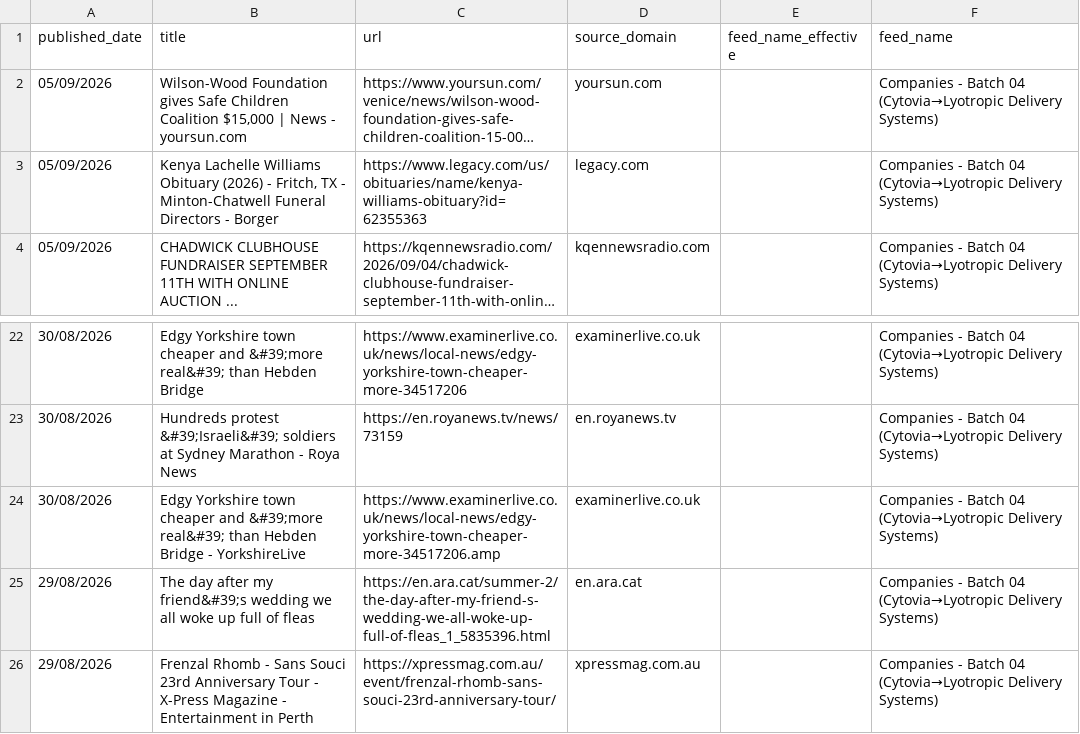
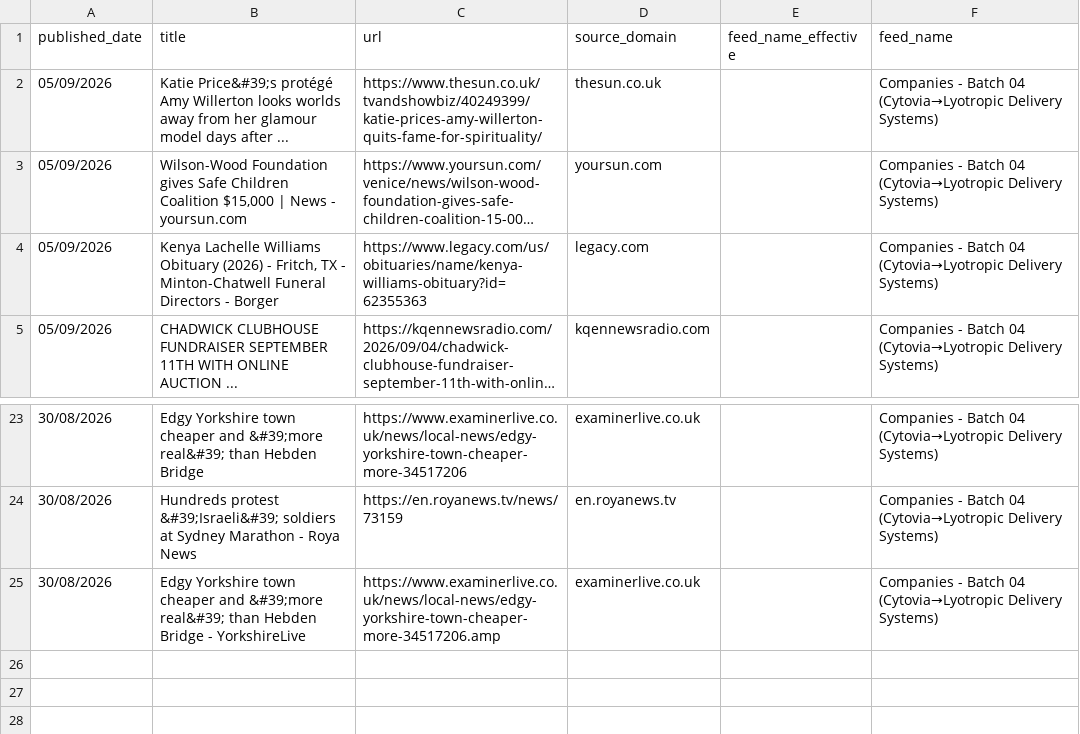
Before and after one commit to elyashivzangen/yissum-science, a CSV file: data_new_updater/feed_titles.csv, drawn as a sheet; only a part is shown, gaps mark what is left out; long unchanged cells end in …; removed rows and columns are numbered as before the commit, all else as after; the diff names each change by its address in the sheet, - before the commit and + after, or states it on an @@ line.

```diff
--- a/data_new_updater/feed_titles.csv
+++ b/data_new_updater/feed_titles.csv
+row 2: 05/09/2026 | Katie Price&#39;s protégé Amy Willerton looks worlds away from her glamour model days after ... | https://www.thesun.co.uk/tvandshowbiz/40249399/katie-prices-amy-willerton-quits-fame-for-spirituality/ | thesun.co.uk |  | Companies - Batch 04 (Cytovia→Lyotropic Delivery Systems)
-row 25: 29/08/2026 | The day after my friend&#39;s wedding we all woke up full of fleas | https://en.ara.cat/summer-2/the-day-after-my-friend-s-wedding-we-all-woke-up-full-of-fleas_1_5835396.html | en.ara.cat |  | Companies - Batch 04 (Cytovia→Lyotropic Delivery Systems)
-row 26: 29/08/2026 | Frenzal Rhomb - Sans Souci 23rd Anniversary Tour - X-Press Magazine - Entertainment in Perth | https://xpressmag.com.au/event/frenzal-rhomb-sans-souci-23rd-anniversary-tour/ | xpressmag.com.au |  | Companies - Batch 04 (Cytovia→Lyotropic Delivery Systems)
```
Also changed, not shown: data_new_updater/feed.csv, data_new_updater/feed_compact.csv, 2 other files.
